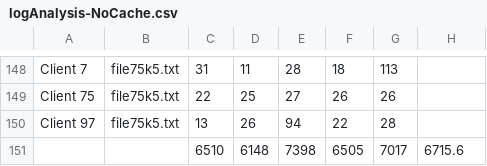
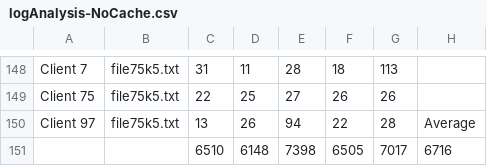
Before and after one commit to BryceT516/CISC665_dsys_a3, a CSV file: noCacheResults/logAnalysis-NoCache.csv, drawn as a sheet; only a part is shown, gaps mark what is left out.

```diff
--- a/noCacheResults/logAnalysis-NoCache.csv
+++ b/noCacheResults/logAnalysis-NoCache.csv
@@ -149,3 +149,3 @@ Client 7,file75k5.txt,31,11,28,18,113,
 Client 75,file75k5.txt,22,25,27,26,26,
-Client 97,file75k5.txt,13,26,94,22,28,
-,,6510,6148,7398,6505,7017,6715.6
+Client 97,file75k5.txt,13,26,94,22,28,Average
+,,6510,6148,7398,6505,7017,6716
```
Also changed, not shown: 1 other file.
